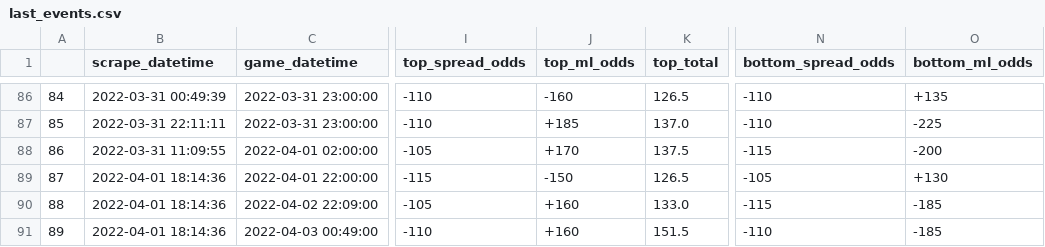
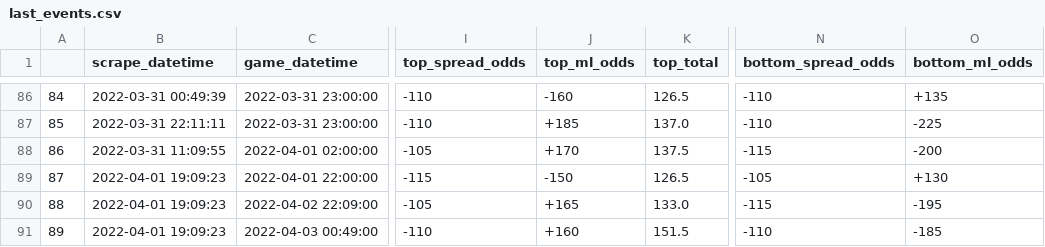
Before and after one commit to rileypeterson/movada, a CSV file: ncaab/data/bovada/last_events.csv, drawn as a sheet; only a part is shown, gaps mark what is left out; the diff names each change by its address in the sheet, - before the commit and + after, or states it on an @@ line.

```diff
--- a/ncaab/data/bovada/last_events.csv
+++ b/ncaab/data/bovada/last_events.csv
-B89:B91 (scrape_datetime): 2022-04-01 18:14:36
+B89:B91 (scrape_datetime): 2022-04-01 19:09:23
-J90 (top_ml_odds): +160
+J90 (top_ml_odds): +165
-O90 (bottom_ml_odds): -185
+O90 (bottom_ml_odds): -195
```
Also changed, not shown: ncaab/data/bovada/next_events.csv.
